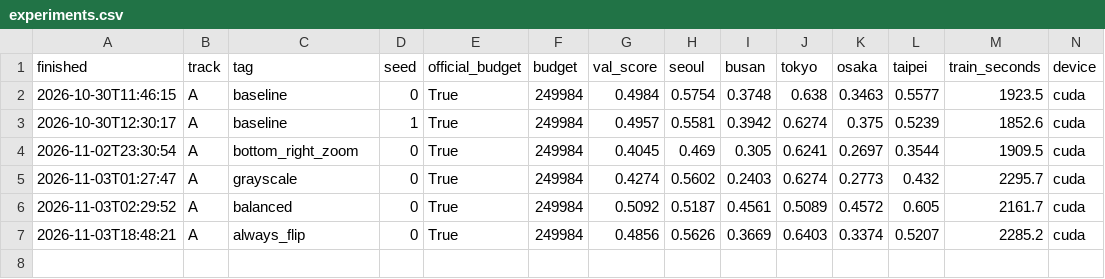
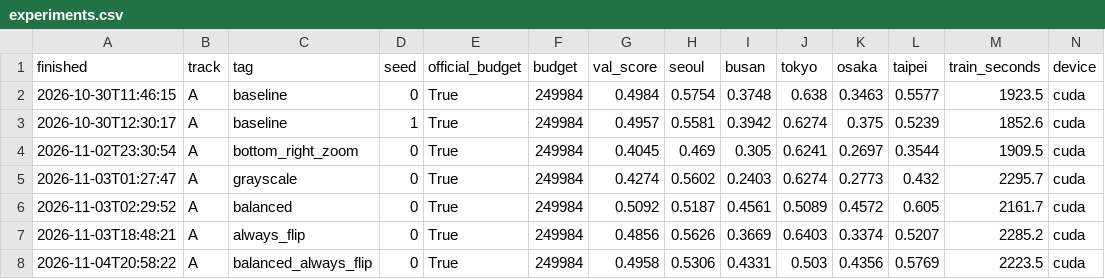
Before and after one commit to lee-ju-ha/mas1004-assignment2, a CSV file: experiments.csv, drawn as a sheet; only a part is shown; rows hold the shown columns only; the diff names each change by its address in the sheet, - before the commit and + after, or states it on an @@ line.

```diff
--- a/experiments.csv
+++ b/experiments.csv
+row 8: 2026-11-04T20:58:22 | A | balanced_always_flip | 0 | True | 249984 | 0.4958 | 0.5306 | 0.4331 | 0.503 | 0.4356 | 0.5769 | 2223.5 | cuda
```
Also changed, not shown: 1 other file.
